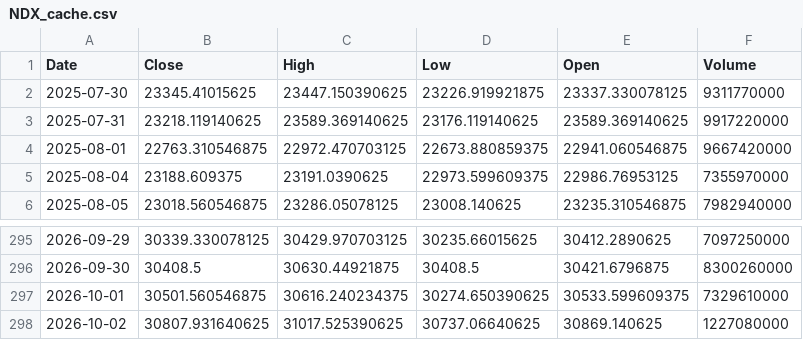
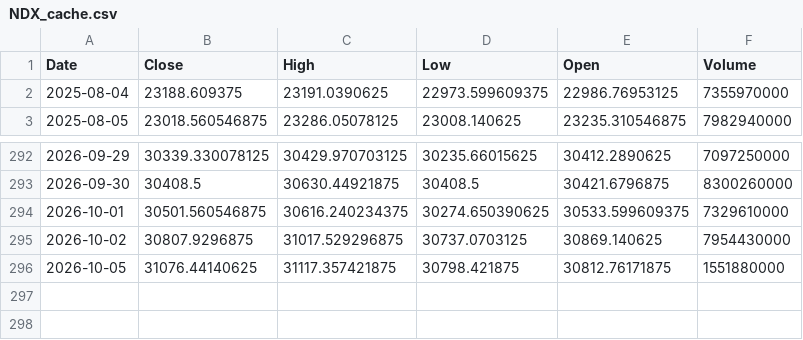
Before and after one commit to bentusk-BT/apex-trade-lab-v2, a CSV file: outputs/cache/NDX_cache.csv, drawn as a sheet; only a part is shown, gaps mark what is left out.

```diff
--- a/outputs/cache/NDX_cache.csv
+++ b/outputs/cache/NDX_cache.csv
@@ -1,5 +1,2 @@
 Date,Close,High,Low,Open,Volume
-2025-07-30,23345.41015625,23447.150390625,23226.919921875,23337.330078125,9311770000
-2025-07-31,23218.119140625,23589.369140625,23176.119140625,23589.369140625,9917220000
-2025-08-01,22763.310546875,22972.470703125,22673.880859375,22941.060546875,9667420000
 2025-08-04,23188.609375,23191.0390625,22973.599609375,22986.76953125,7355970000
@@ -297,2 +294,3 @@ Date,Close,High,Low,Open,Volume
 2026-10-01,30501.560546875,30616.240234375,30274.650390625,30533.599609375,7329610000
-2026-10-02,30807.931640625,31017.525390625,30737.06640625,30869.140625,1227080000
+2026-10-02,30807.9296875,31017.529296875,30737.0703125,30869.140625,7954430000
+2026-10-05,31076.44140625,31117.357421875,30798.421875,30812.76171875,1551880000
```
Also changed, not shown: outputs/cache/QQQ_cache.csv, outputs/cache/SQQQ_cache.csv, 7 other files.
